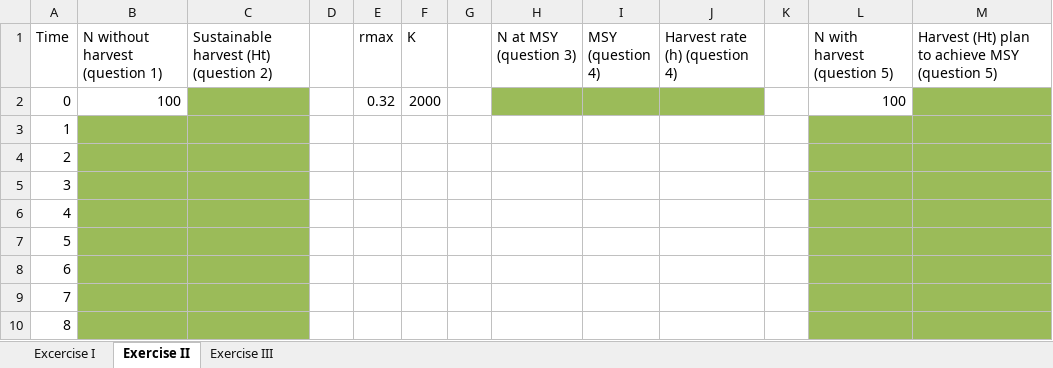
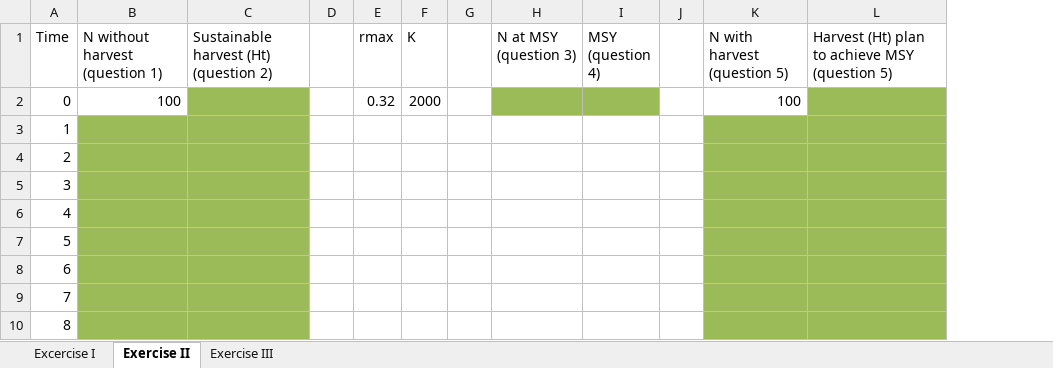
Before and after one commit to rbchan/applied-popdy, an Excel workbook: labs/harvest/harvest-lab.xlsx, sheet Exercise II, drawn as a sheet; only a part is shown; values as stored, in another font and other column widths than the file's, no borders; the diff names each change by its address in the sheet, - before the commit and + after, or states it on an @@ line.

Commit message:
harvest lab

```diff
--- a/labs/harvest/harvest-lab.xlsx (sheet Exercise II)
+++ b/labs/harvest/harvest-lab.xlsx (sheet Exercise II)
-column J (Harvest rate (h) (question 4)), empty
```
Also changed, not shown: sheet Excercise I, 3 other files.
